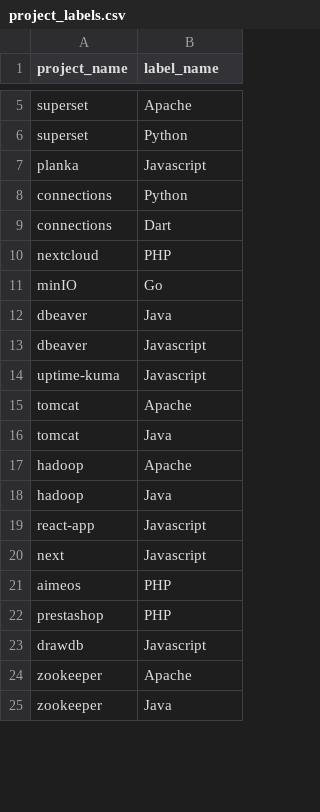
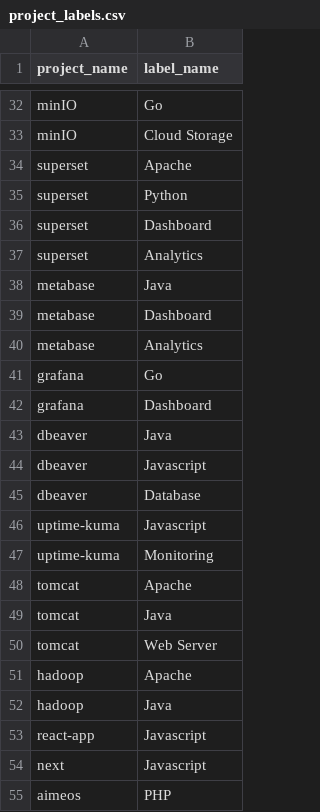
Before and after one commit to Divansh369/homepage, a CSV file: backend/project_labels.csv, drawn as a sheet; only a part is shown, gaps mark what is left out; the shorter side is filled out with more unchanged rows; the diff covers the shown part only; the diff names each change by its address in the sheet, - before the commit and + after, or states it on an @@ line.

```diff
--- a/backend/project_labels.csv
+++ b/backend/project_labels.csv
@@ row 11 moved to row 32: minIO @@
+row 33: minIO | Cloud Storage
@@ row 8 moved to row 28: connections @@
@@ row 9 moved to row 29: connections @@
@@ row 10 moved to row 24: nextcloud @@
+row 36: superset | Dashboard
+row 37: superset | Analytics
@@ row 4 moved to row 38: metabase @@
+row 39: metabase | Dashboard
+row 40: metabase | Analytics
@@ row 26 moved to row 41: grafana @@
+row 42: grafana | Dashboard
+row 45: dbeaver | Database
+row 47: uptime-kuma | Monitoring
+row 50: tomcat | Web Server
```
Also changed, not shown: 19 added rows and 8 moved rows elsewhere in this file, backend/labels.csv, backend/projects.csv, 26 other files.
